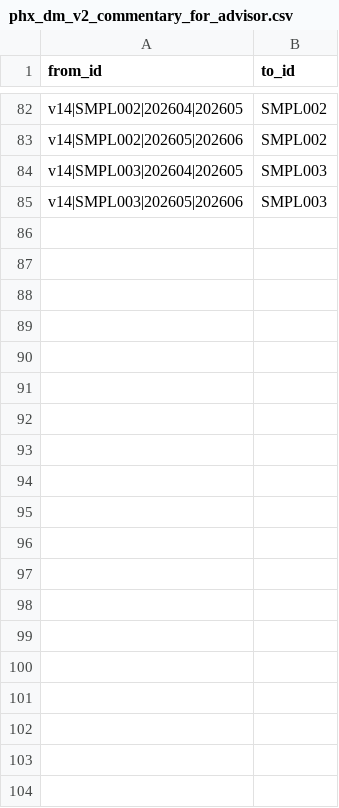
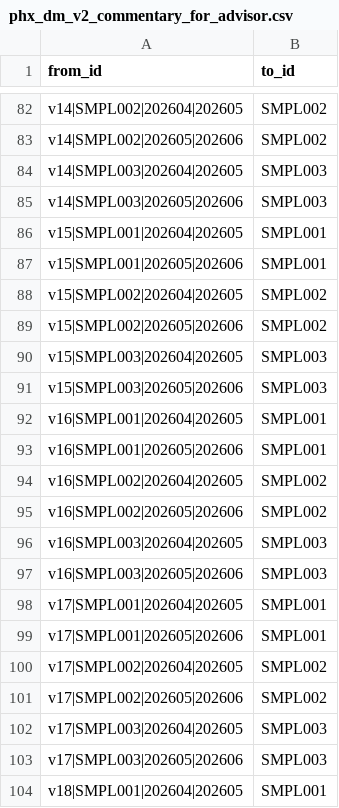
Before and after one commit to jmohan0606/ip-demo-project-v2, a CSV file: data/sample/edges/phx_dm_v2_commentary_for_advisor.csv, drawn as a sheet; only a part is shown, gaps mark what is left out; the diff covers the shown part only; the diff names each change by its address in the sheet, - before the commit and + after, or states it on an @@ line.

```diff
--- a/data/sample/edges/phx_dm_v2_commentary_for_advisor.csv
+++ b/data/sample/edges/phx_dm_v2_commentary_for_advisor.csv
+row 86: v15|SMPL001|202604|202605 | SMPL001
+row 87: v15|SMPL001|202605|202606 | SMPL001
+row 88: v15|SMPL002|202604|202605 | SMPL002
+row 89: v15|SMPL002|202605|202606 | SMPL002
+row 90: v15|SMPL003|202604|202605 | SMPL003
+row 91: v15|SMPL003|202605|202606 | SMPL003
+row 92: v16|SMPL001|202604|202605 | SMPL001
+row 93: v16|SMPL001|202605|202606 | SMPL001
+row 94: v16|SMPL002|202604|202605 | SMPL002
+row 95: v16|SMPL002|202605|202606 | SMPL002
+row 96: v16|SMPL003|202604|202605 | SMPL003
+row 97: v16|SMPL003|202605|202606 | SMPL003
+row 98: v17|SMPL001|202604|202605 | SMPL001
+row 99: v17|SMPL001|202605|202606 | SMPL001
+row 100: v17|SMPL002|202604|202605 | SMPL002
+row 101: v17|SMPL002|202605|202606 | SMPL002
+row 102: v17|SMPL003|202604|202605 | SMPL003
+row 103: v17|SMPL003|202605|202606 | SMPL003
+row 104: v18|SMPL001|202604|202605 | SMPL001
```
Also changed, not shown: 11 added rows elsewhere in this file, data/sample/edges/phx_dm_v2_anomaly_cites_driver.csv, data/sample/edges/phx_dm_v2_commentary_from_month.csv, 16 other files.
